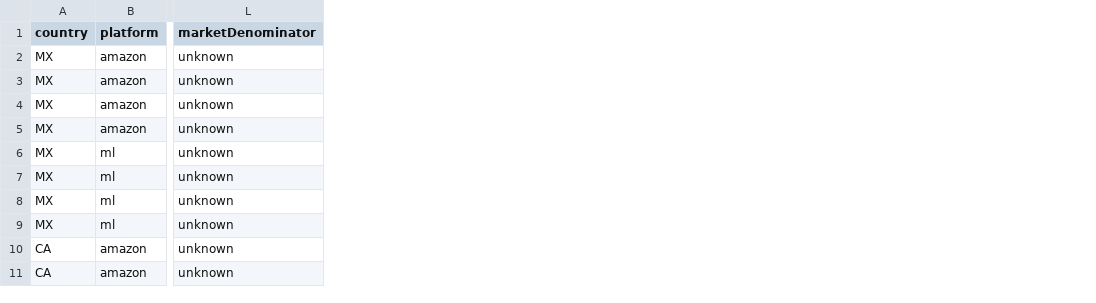
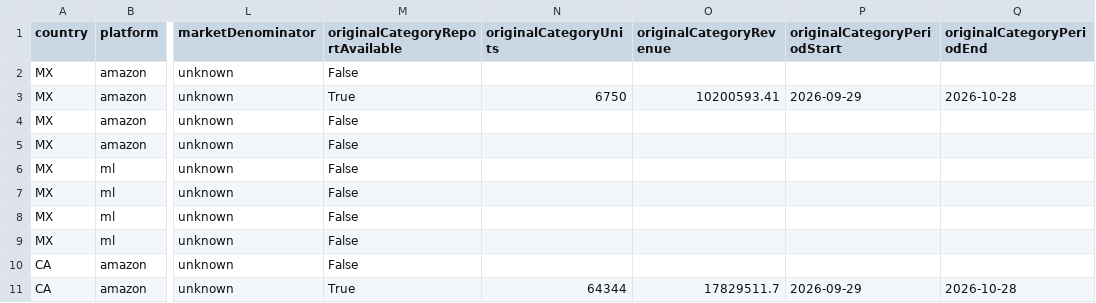
Before and after one commit to 931124542-wq/uwant-americas-dashboard, a CSV file: docs/market-integrity-2026-11-13.csv, drawn as a sheet; only a part is shown, gaps mark what is left out; the diff names each change by its address in the sheet, - before the commit and + after, or states it on an @@ line.

Commit message:
Restore original category market reports and distinguish monthly sample gaps

```diff
--- a/docs/market-integrity-2026-11-13.csv
+++ b/docs/market-integrity-2026-11-13.csv
+column M (originalCategoryReportAvailable), rows 2-11: False | True | False | False | False | False | False | False | False | True
+column N (originalCategoryUnits), rows 3-11: 6750 |  |  |  |  |  |  |  | 64344
+column O (originalCategoryRevenue), rows 3-11: 10200593.41 |  |  |  |  |  |  |  | 17829511.7
+column P (originalCategoryPeriodStart), rows 3-11: 2026-09-29 |  |  |  |  |  |  |  | 2026-09-29
+column Q (originalCategoryPeriodEnd), rows 3-11: 2026-10-28 |  |  |  |  |  |  |  | 2026-10-28
```
Also changed, not shown: 16 other files.
